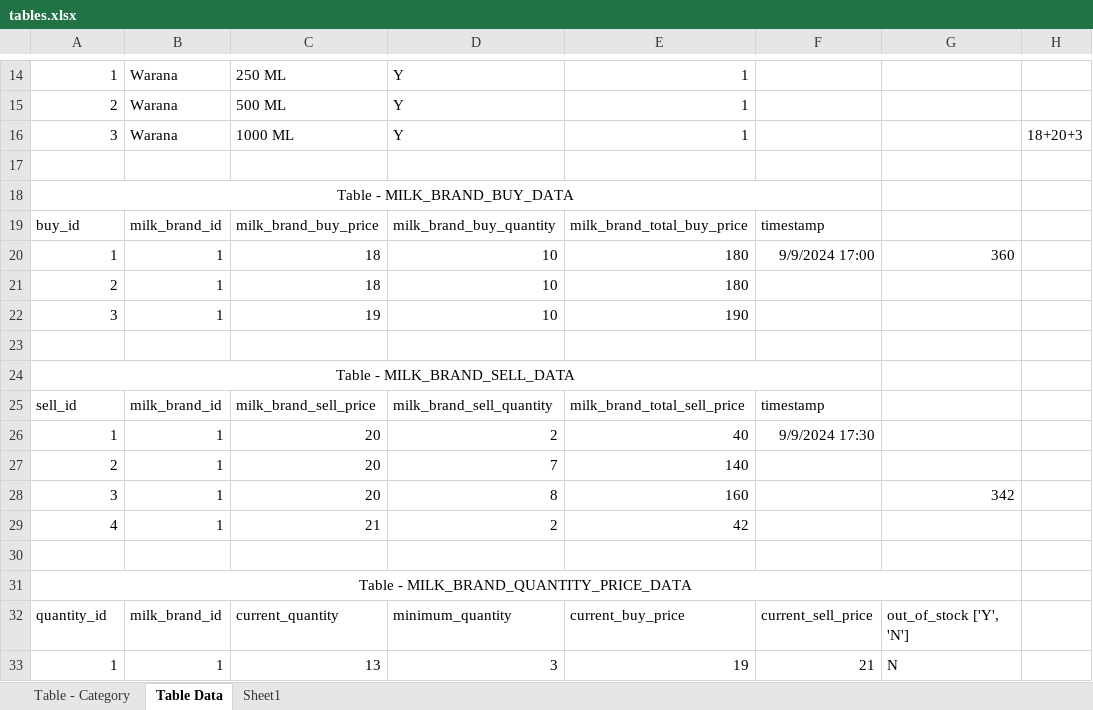
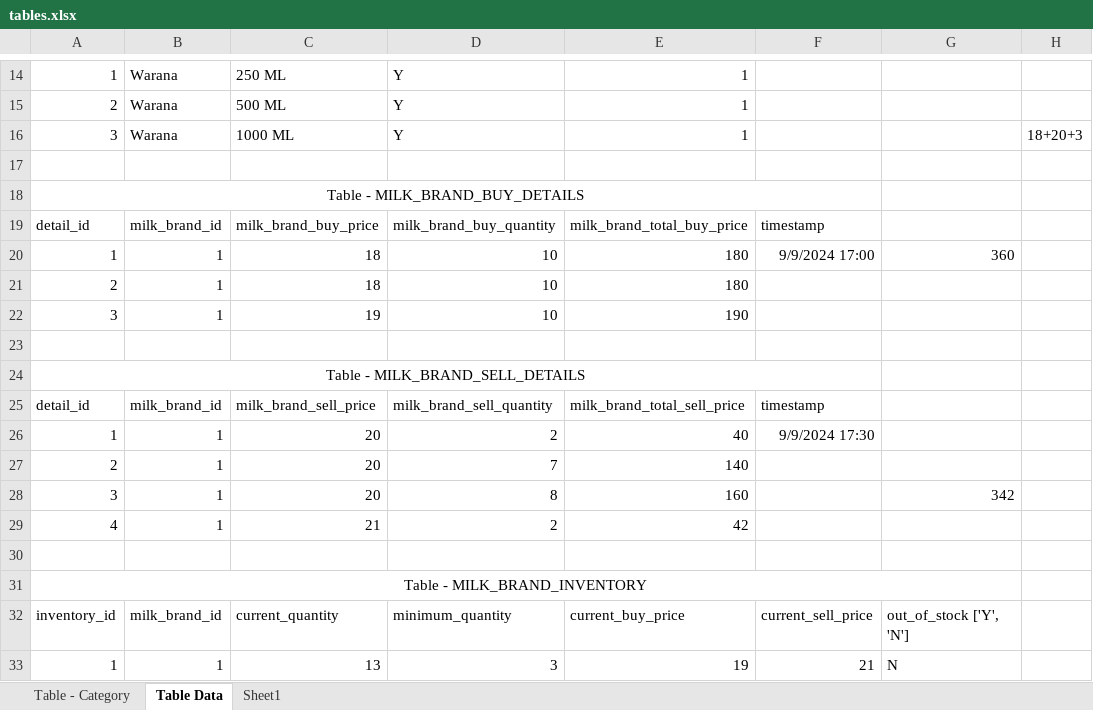
Before and after one commit to VijayPatil86/grocery_system_3sep_db, an Excel workbook: tables.xlsx, sheet Table Data, drawn as a sheet; only a part is shown, gaps mark what is left out; values as stored, in another font and other column widths than the file's, no borders; the diff names each change by its address in the sheet, - before the commit and + after, or states it on an @@ line.

Commit message:
updated

```diff
--- a/tables.xlsx (sheet Table Data)
+++ b/tables.xlsx (sheet Table Data)
-A18: Table - MILK_BRAND_BUY_DATA
+A18: Table - MILK_BRAND_BUY_DETAILS
-A19: buy_id
+A19: detail_id
-A24: Table - MILK_BRAND_SELL_DATA
+A24: Table - MILK_BRAND_SELL_DETAILS
-A25: sell_id
+A25: detail_id
-A31: Table - MILK_BRAND_QUANTITY_PRICE_DATA
+A31: Table - MILK_BRAND_INVENTORY
-A32: quantity_id
+A32: inventory_id
```
